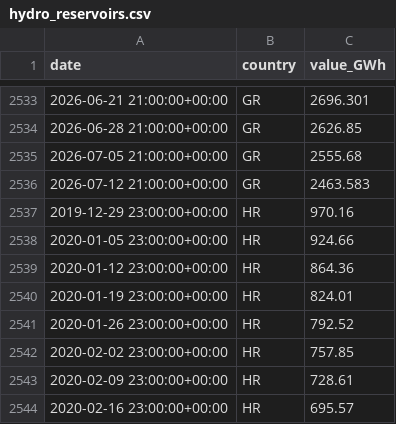
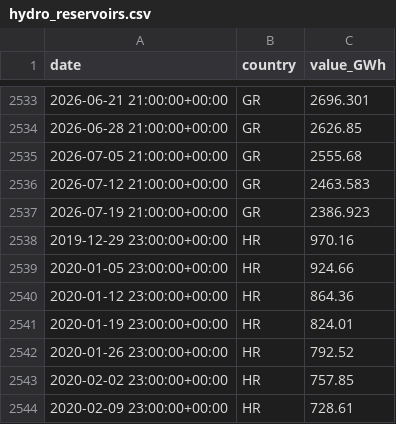
Before and after one commit to Jstavik/pp-dashboard, a CSV file: data/history/hydro_reservoirs.csv, drawn as a sheet; only a part is shown, gaps mark what is left out; the shorter side is filled out with more unchanged rows; the diff names each change by its address in the sheet, - before the commit and + after, or states it on an @@ line.

```diff
--- a/data/history/hydro_reservoirs.csv
+++ b/data/history/hydro_reservoirs.csv
+row 2537: 2026-07-19 21:00:00+00:00 | GR | 2386.923
```
